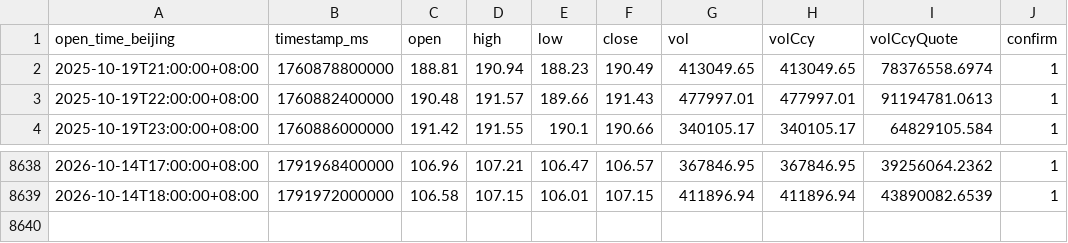
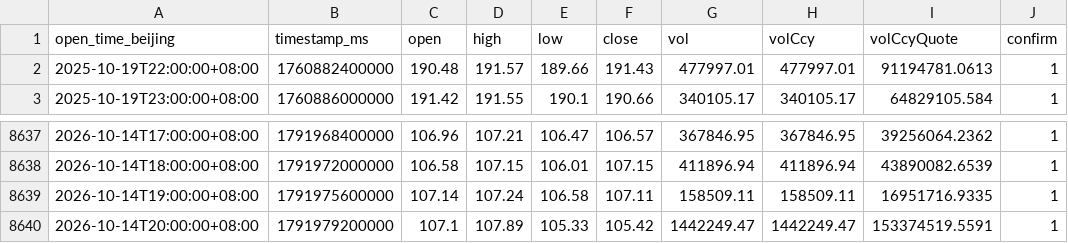
Before and after one commit to JAB18999/Sol_disk, a CSV file: DATA/SOL-USDT-SWAP_1H_8640_confirmed.csv, drawn as a sheet; only a part is shown, gaps mark what is left out; removed rows and columns are numbered as before the commit, all else as after; the diff names each change by its address in the sheet, - before the commit and + after, or states it on an @@ line.

```diff
--- a/DATA/SOL-USDT-SWAP_1H_8640_confirmed.csv
+++ b/DATA/SOL-USDT-SWAP_1H_8640_confirmed.csv
-row 2: 2025-10-19T21:00:00+08:00 | 1760878800000 | 188.81 | 190.94 | 188.23 | 190.49 | 413049.65 | 413049.65 | 78376558.6974 | 1
+row 8639: 2026-10-14T19:00:00+08:00 | 1791975600000 | 107.14 | 107.24 | 106.58 | 107.11 | 158509.11 | 158509.11 | 16951716.9335 | 1
+row 8640: 2026-10-14T20:00:00+08:00 | 1791979200000 | 107.1 | 107.89 | 105.33 | 105.42 | 1442249.47 | 1442249.47 | 153374519.5591 | 1
```
Also changed, not shown: DATA/SOL-USDT-SWAP_2H_4320_confirmed.csv, 4 other files.
